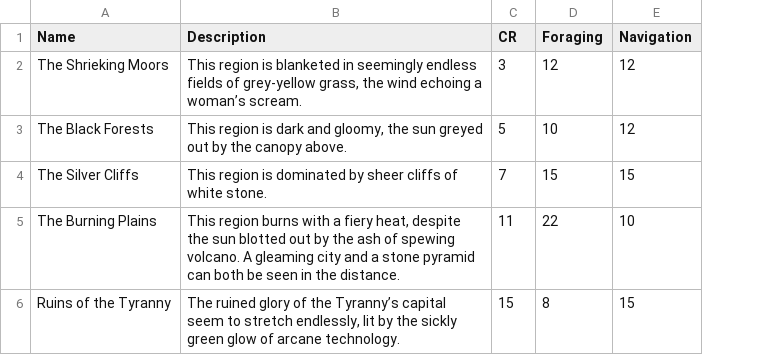
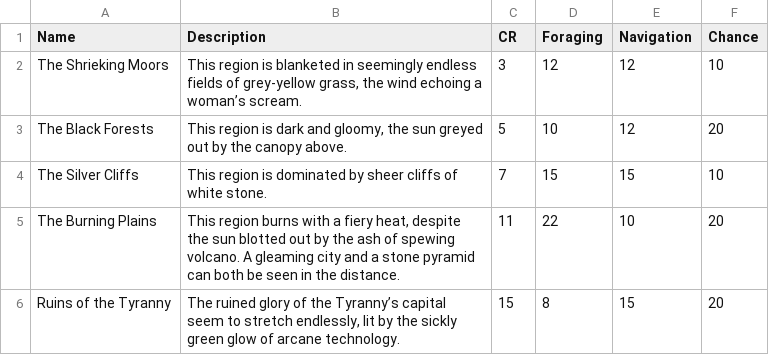
Before and after one commit to nwolfe195/Watch_Builder, a CSV file: regions.csv, drawn as a sheet; the diff names each change by its address in the sheet, - before the commit and + after, or states it on an @@ line.

```diff
--- a/regions.csv
+++ b/regions.csv
+column F (Chance), rows 2-6: 10 | 20 | 10 | 20 | 20
```
Also changed, not shown: 2 other files.
